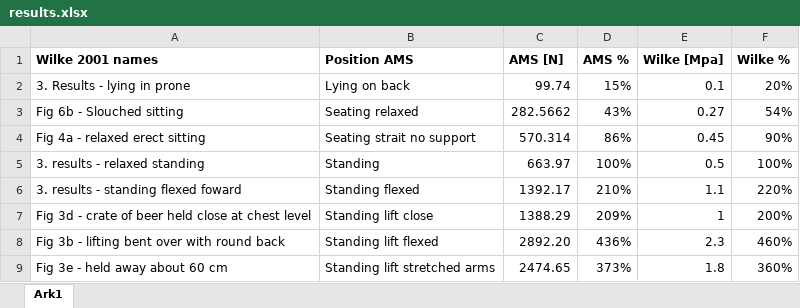
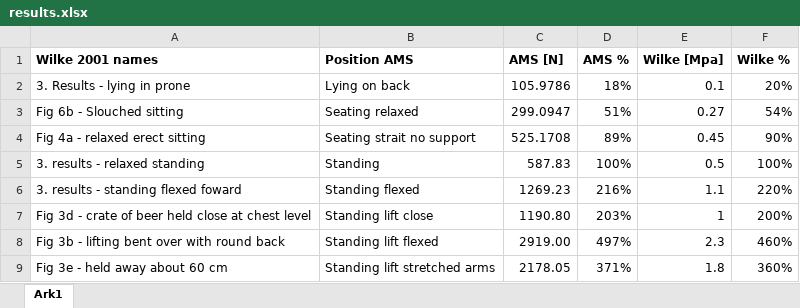
Before and after one commit to AnyBody/ammr, an Excel workbook: Application/Validation/WilkeSpinalDiscPressure/results.xlsx, sheet Ark1, drawn as a sheet; values as stored, in another font and other column widths than the file's, no borders; charts and pictures not drawn; the diff names each change by its address in the sheet, - before the commit and + after, or states it on an @@ line.

Commit message:
Update Wilke validation test to accomedate new pelvis tilt

```diff
--- a/Application/Validation/WilkeSpinalDiscPressure/results.xlsx (sheet Ark1)
+++ b/Application/Validation/WilkeSpinalDiscPressure/results.xlsx (sheet Ark1)
-C2 (AMS [N]): 99.74
+C2 (AMS [N]): 105.9786
-D2 (AMS %): 15%
+D2 (AMS %): 18%
-C3 (AMS [N]): 282.5662
+C3 (AMS [N]): 299.0947
-D3 (AMS %): 43%
+D3 (AMS %): 51%
-C4 (AMS [N]): 570.314
+C4 (AMS [N]): 525.1708
-D4 (AMS %): 86%
+D4 (AMS %): 89%
-C5 (AMS [N]): 663.97
+C5 (AMS [N]): 587.83
-C6 (AMS [N]): 1392.17
+C6 (AMS [N]): 1269.23
-D6 (AMS %): 210%
+D6 (AMS %): 216%
-C7 (AMS [N]): 1388.29
+C7 (AMS [N]): 1190.80
-D7 (AMS %): 209%
+D7 (AMS %): 203%
-C8 (AMS [N]): 2892.20
+C8 (AMS [N]): 2919.00
-D8 (AMS %): 436%
+D8 (AMS %): 497%
-C9 (AMS [N]): 2474.65
+C9 (AMS [N]): 2178.05
-D9 (AMS %): 373%
+D9 (AMS %): 371%
```
Also changed, not shown: charts or pictures, 21 other files.
